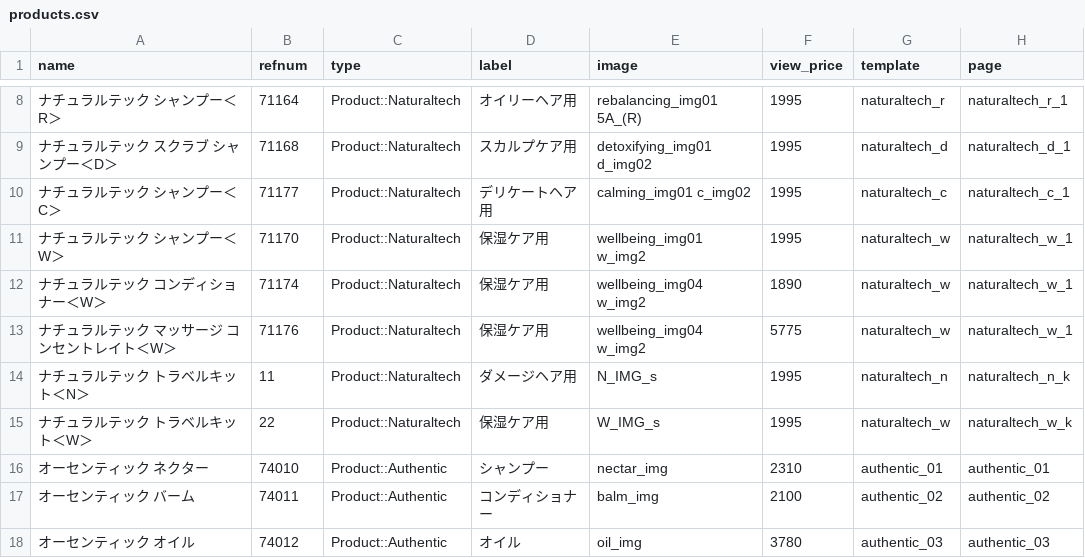
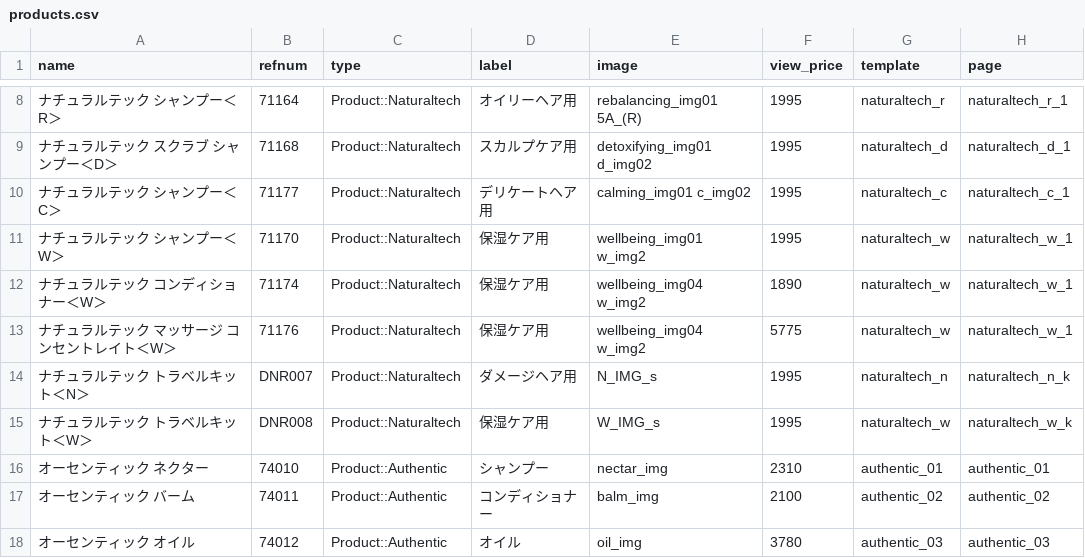
Before and after one commit to hironak/comfort-davines-1, a CSV file: presets/data/products.csv, drawn as a sheet; only a part is shown, gaps mark what is left out; the diff names each change by its address in the sheet, - before the commit and + after, or states it on an @@ line.

```diff
--- a/presets/data/products.csv
+++ b/presets/data/products.csv
-B14 (refnum): 11
+B14 (refnum): DNR007
-B15 (refnum): 22
+B15 (refnum): DNR008
```
Also changed, not shown: 5 other files.
